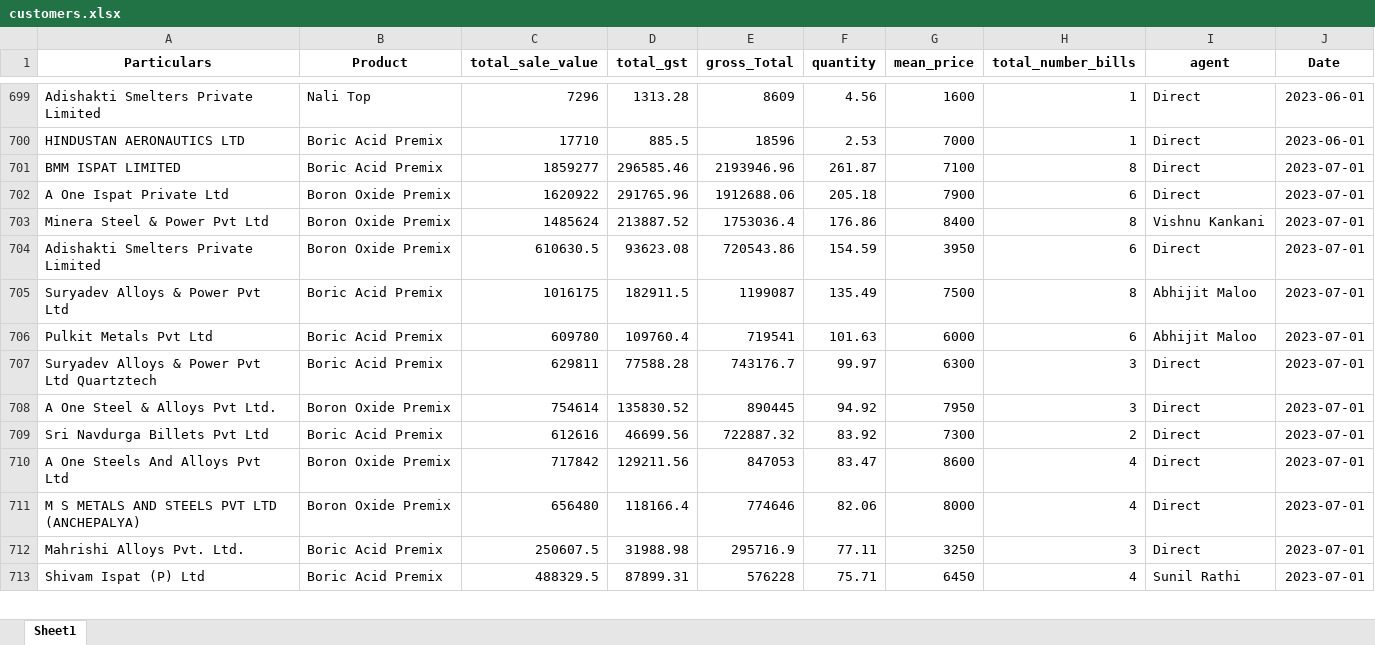
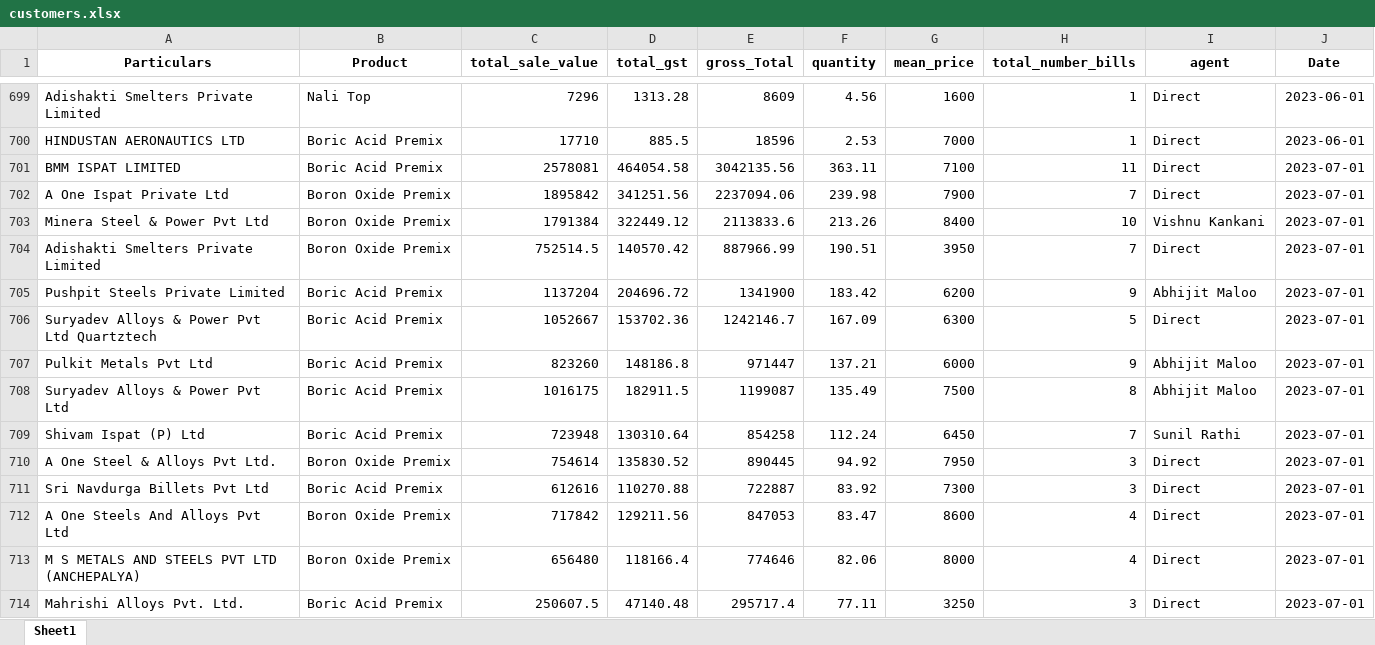
Before and after one commit to obhutara/SalesDashboard, an Excel workbook: src/customers.xlsx, sheet Sheet1, drawn as a sheet; only a part is shown, gaps mark what is left out; values as stored, in another font and other column widths than the file's, no borders; removed rows and columns are numbered as before the commit, all else as after; the diff covers the shown part only; the diff names each change by its address in the sheet, - before the commit and + after, or states it on an @@ line.

Commit message:
updated july 23

```diff
--- a/src/customers.xlsx (sheet Sheet1)
+++ b/src/customers.xlsx (sheet Sheet1)
-C701 (total_sale_value): 1859277
+C701 (total_sale_value): 2578081
-D701 (total_gst): 296585.46
+D701 (total_gst): 464054.58
-E701 (gross_Total): 2193946.96
+E701 (gross_Total): 3042135.56
-F701 (quantity): 261.87
+F701 (quantity): 363.11
-H701 (total_number_bills): 8
+H701 (total_number_bills): 11
-C702 (total_sale_value): 1620922
+C702 (total_sale_value): 1895842
-D702 (total_gst): 291765.96
+D702 (total_gst): 341251.56
-E702 (gross_Total): 1912688.06
+E702 (gross_Total): 2237094.06
-F702 (quantity): 205.18
+F702 (quantity): 239.98
-H702 (total_number_bills): 6
+H702 (total_number_bills): 7
-C703 (total_sale_value): 1485624
+C703 (total_sale_value): 1791384
-D703 (total_gst): 213887.52
+D703 (total_gst): 322449.12
-E703 (gross_Total): 1753036.4
+E703 (gross_Total): 2113833.6
-F703 (quantity): 176.86
+F703 (quantity): 213.26
-H703 (total_number_bills): 8
+H703 (total_number_bills): 10
-C704 (total_sale_value): 610630.5
+C704 (total_sale_value): 752514.5
-D704 (total_gst): 93623.08
+D704 (total_gst): 140570.42
-E704 (gross_Total): 720543.86
+E704 (gross_Total): 887966.99
-F704 (quantity): 154.59
+F704 (quantity): 190.51
-H704 (total_number_bills): 6
+H704 (total_number_bills): 7
+row 705: Pushpit Steels Private Limited | Boric Acid Premix | 1137204 | 204696.72 | 1341900 | 183.42 | 6200 | 9 | Abhijit Maloo | 2023-07-01
+row 706: Suryadev Alloys & Power Pvt Ltd Quartztech | Boric Acid Premix | 1052667 | 153702.36 | 1242146.7 | 167.09 | 6300 | 5 | Direct | 2023-07-01
+row 707: Pulkit Metals Pvt Ltd | Boric Acid Premix | 823260 | 148186.8 | 971447 | 137.21 | 6000 | 9 | Abhijit Maloo | 2023-07-01
-row 706: Pulkit Metals Pvt Ltd | Boric Acid Premix | 609780 | 109760.4 | 719541 | 101.63 | 6000 | 6 | Abhijit Maloo | 2023-07-01
-row 707: Suryadev Alloys & Power Pvt Ltd Quartztech | Boric Acid Premix | 629811 | 77588.28 | 743176.7 | 99.97 | 6300 | 3 | Direct | 2023-07-01
+row 709: Shivam Ispat (P) Ltd | Boric Acid Premix | 723948 | 130310.64 | 854258 | 112.24 | 6450 | 7 | Sunil Rathi | 2023-07-01
-D711 (total_gst): 46699.56
+D711 (total_gst): 110270.88
-E711 (gross_Total): 722887.32
+E711 (gross_Total): 722887
-H711 (total_number_bills): 2
+H711 (total_number_bills): 3
-D714 (total_gst): 31988.98
+D714 (total_gst): 47140.48
-E714 (gross_Total): 295716.9
+E714 (gross_Total): 295717.4
-row 713: Shivam Ispat (P) Ltd | Boric Acid Premix | 488329.5 | 87899.31 | 576228 | 75.71 | 6450 | 4 | Sunil Rathi | 2023-07-01
```
Also changed, not shown: 18 added rows, 10 removed rows and 14 edited cells elsewhere in this sheet.
